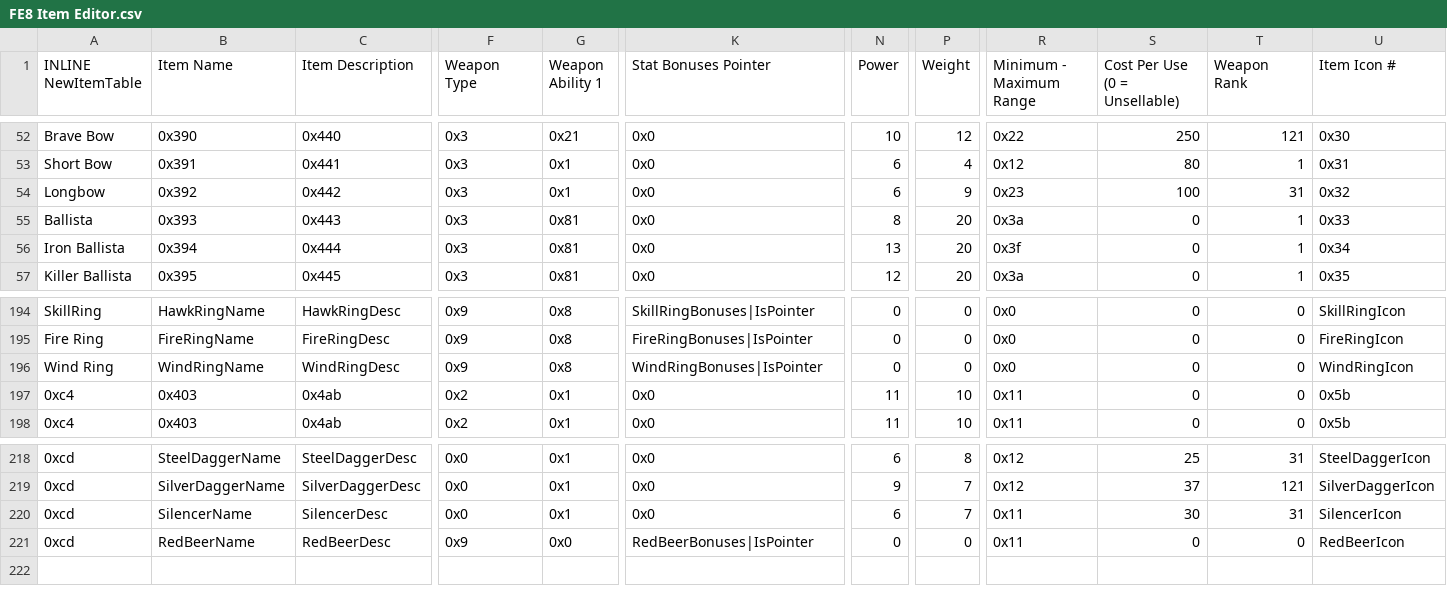
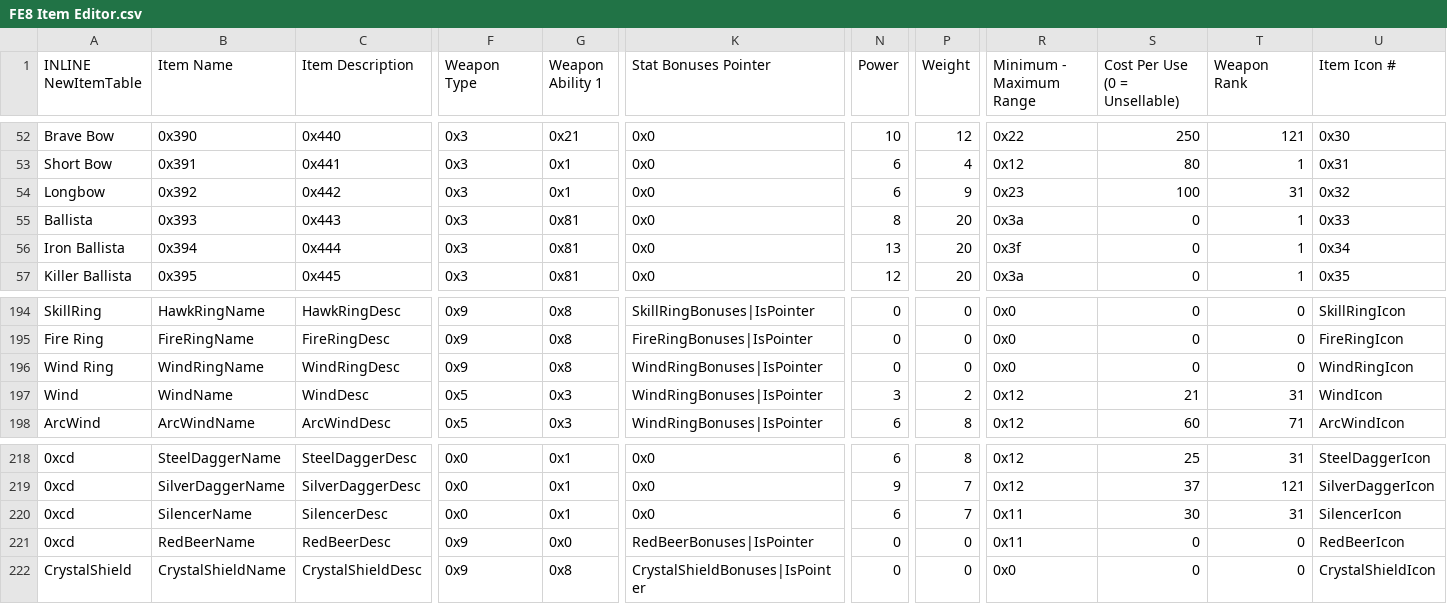
Before and after one commit to Alaric112/SkillSystem_FE8-master, a CSV file: Tables/FE8 Nightmare modules/Item editors/FE8 Item Editor.csv, drawn as a sheet; only a part is shown, gaps mark what is left out; rows hold the shown columns only; the diff covers the shown part only; the diff names each change by its address in the sheet, - before the commit and + after, or states it on an @@ line.

```diff
--- a/Tables/FE8 Nightmare modules/Item editors/FE8 Item Editor.csv
+++ b/Tables/FE8 Nightmare modules/Item editors/FE8 Item Editor.csv
-A197 (INLINE NewItemTable): 0xc4
+A197 (INLINE NewItemTable): Wind
-B197 (Item Name): 0x403
+B197 (Item Name): WindName
-C197 (Item Description): 0x4ab
+C197 (Item Description): WindDesc
-F197:F198 (Weapon Type): 0x2
+F197:F198 (Weapon Type): 0x5
-G197:G198 (Weapon Ability 1): 0x1
+G197:G198 (Weapon Ability 1): 0x3
-K197:K198 (Stat Bonuses Pointer): 0x0
+K197:K198 (Stat Bonuses Pointer): WindRingBonuses|IsPointer
-N197 (Power): 11
+N197 (Power): 3
-P197 (Weight): 10
+P197 (Weight): 2
-R197:R198 (Minimum - Maximum Range): 0x11
+R197:R198 (Minimum - Maximum Range): 0x12
-S197 (Cost Per Use (0 = Unsellable)): 0
+S197 (Cost Per Use (0 = Unsellable)): 21
-T197 (Weapon Rank): 0
+T197 (Weapon Rank): 31
-U197 (Item Icon #): 0x5b
+U197 (Item Icon #): WindIcon
-A198 (INLINE NewItemTable): 0xc4
+A198 (INLINE NewItemTable): ArcWind
-B198 (Item Name): 0x403
+B198 (Item Name): ArcWindName
-C198 (Item Description): 0x4ab
+C198 (Item Description): ArcWindDesc
-N198 (Power): 11
+N198 (Power): 6
-P198 (Weight): 10
+P198 (Weight): 8
-S198 (Cost Per Use (0 = Unsellable)): 0
+S198 (Cost Per Use (0 = Unsellable)): 60
-T198 (Weapon Rank): 0
+T198 (Weapon Rank): 71
-U198 (Item Icon #): 0x5b
+U198 (Item Icon #): ArcWindIcon
+row 222: CrystalShield | CrystalShieldName | CrystalShieldDesc | 0x9 | 0x8 | CrystalShieldBonuses|IsPointer | 0 | 0 | 0x0 | 0 | 0 | CrystalShieldIcon
```
Also changed, not shown: 41 edited cells elsewhere in this file, Tables/FE8 Nightmare modules/IERevamp/FE8_Item_Effect_Revamp.csv, Tables/FE8 Nightmare modules/Item editors/FE8 Spell Association Editor.csv, 12 other files.
